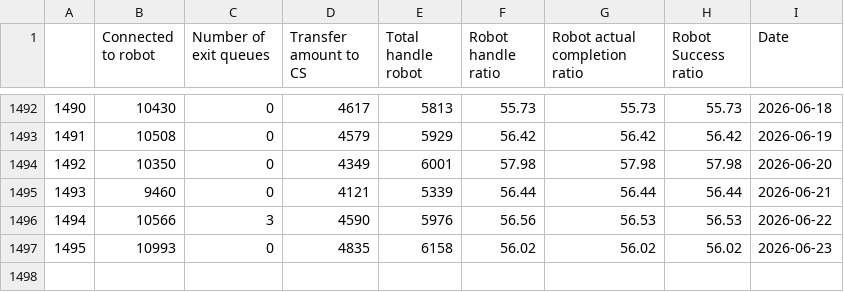
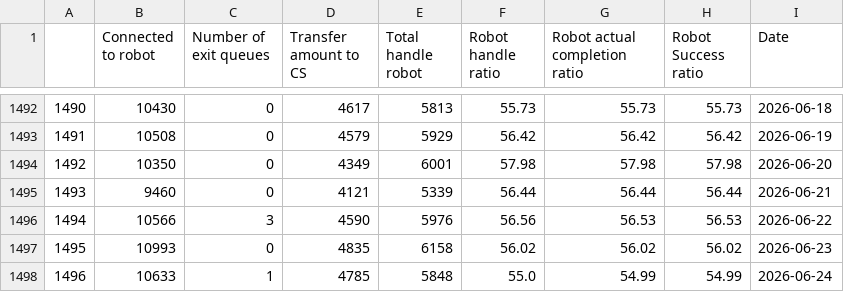
Before and after one commit to keisezrggx/ai_dashboard, a CSV file: dataset_kula/success_ratio.csv, drawn as a sheet; only a part is shown, gaps mark what is left out; the diff names each change by its address in the sheet, - before the commit and + after, or states it on an @@ line.

```diff
--- a/dataset_kula/success_ratio.csv
+++ b/dataset_kula/success_ratio.csv
+row 1498: 1496 | 10633 | 1 | 4785 | 5848 | 55.0 | 54.99 | 54.99 | 2026-06-24
```
Also changed, not shown: dataset_kula/csat_after_takeout.csv, dataset_kula/csat_before_takeout.csv, 29 other files.
